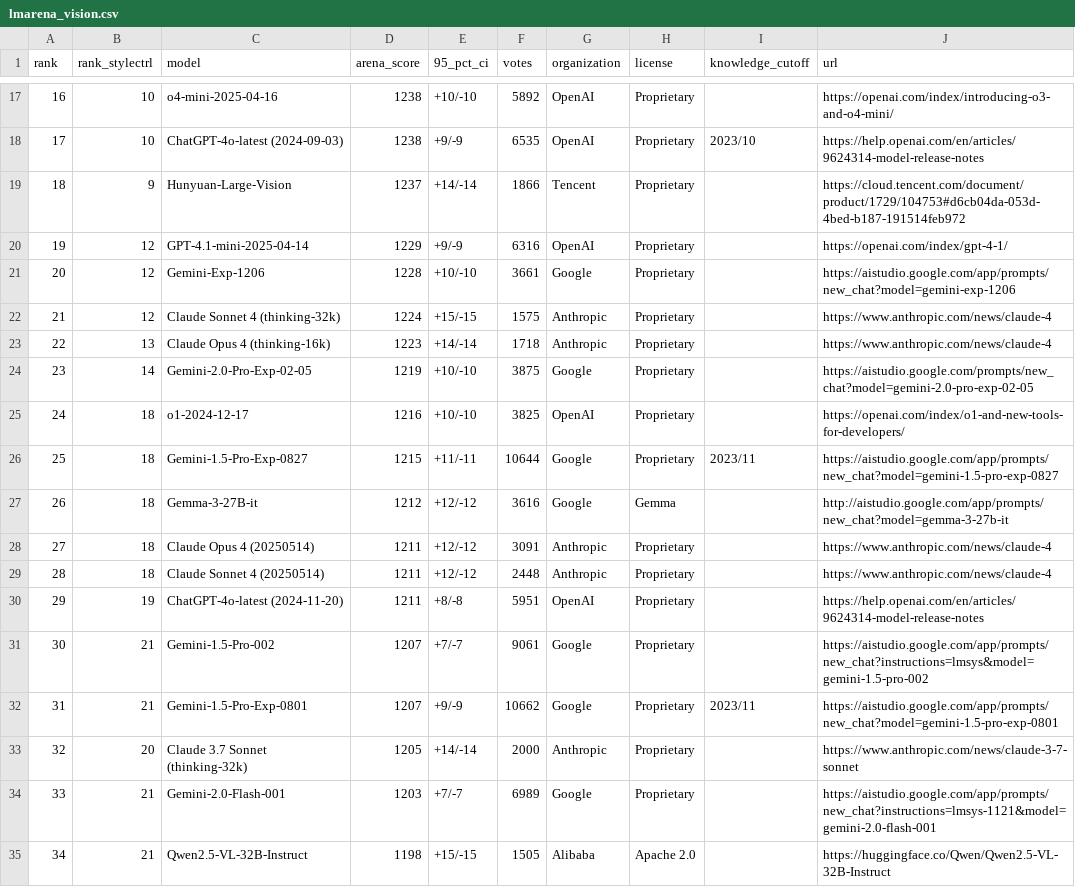
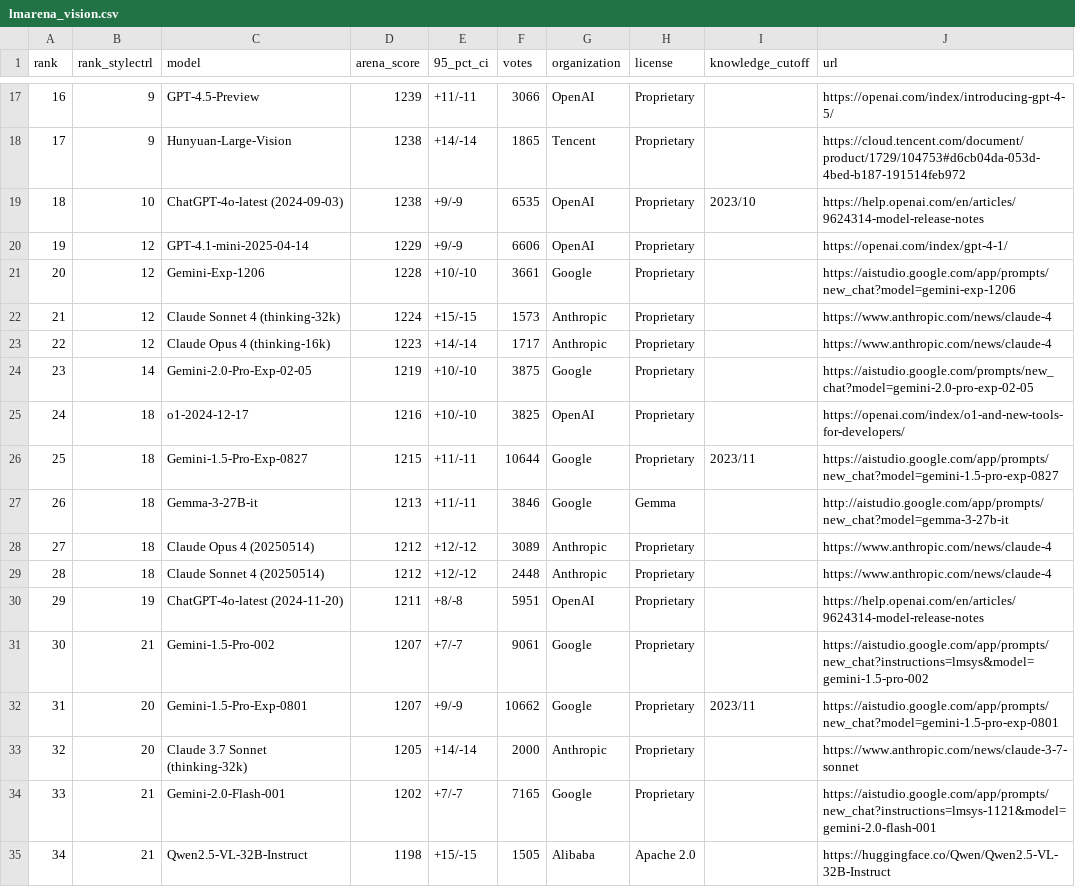
Before and after one commit to fboulnois/llm-leaderboard-csv, a CSV file: csv/lmarena_vision.csv, drawn as a sheet; only a part is shown, gaps mark what is left out; the diff covers the shown part only.

```diff
--- a/csv/lmarena_vision.csv
+++ b/csv/lmarena_vision.csv
@@ -17,8 +17,8 @@ rank,rank_stylectrl,model,arena_score,95_pct_ci,votes,organization,license,knowl
-16,10,o4-mini-2025-04-16,1238,+10/-10,5892,OpenAI,Proprietary,,https://openai.com/index/introducing-o3-and-o4-mini/
-17,10,ChatGPT-4o-latest (2024-09-03),1238,+9/-9,6535,OpenAI,Proprietary,2023/10,https://help.openai.com/en/articles/9624314-model-release-notes
-18,9,Hunyuan-Large-Vision,1237,+14/-14,1866,Tencent,Proprietary,,https://cloud.tencent.com/document/product/1729/104753#d6cb04da-053d-4bed-b187-191514feb972
-19,12,GPT-4.1-mini-2025-04-14,1229,+9/-9,6316,OpenAI,Proprietary,,https://openai.com/index/gpt-4-1/
+16,9,GPT-4.5-Preview,1239,+11/-11,3066,OpenAI,Proprietary,,https://openai.com/index/introducing-gpt-4-5/
+17,9,Hunyuan-Large-Vision,1238,+14/-14,1865,Tencent,Proprietary,,https://cloud.tencent.com/document/product/1729/104753#d6cb04da-053d-4bed-b187-191514feb972
+18,10,ChatGPT-4o-latest (2024-09-03),1238,+9/-9,6535,OpenAI,Proprietary,2023/10,https://help.openai.com/en/articles/9624314-model-release-notes
+19,12,GPT-4.1-mini-2025-04-14,1229,+9/-9,6606,OpenAI,Proprietary,,https://openai.com/index/gpt-4-1/
 20,12,Gemini-Exp-1206,1228,+10/-10,3661,Google,Proprietary,,https://aistudio.google.com/app/prompts/new_chat?model=gemini-exp-1206
-21,12,Claude Sonnet 4 (thinking-32k),1224,+15/-15,1575,Anthropic,Proprietary,,https://www.anthropic.com/news/claude-4
-22,13,Claude Opus 4 (thinking-16k),1223,+14/-14,1718,Anthropic,Proprietary,,https://www.anthropic.com/news/claude-4
+21,12,Claude Sonnet 4 (thinking-32k),1224,+15/-15,1573,Anthropic,Proprietary,,https://www.anthropic.com/news/claude-4
+22,12,Claude Opus 4 (thinking-16k),1223,+14/-14,1717,Anthropic,Proprietary,,https://www.anthropic.com/news/claude-4
 23,14,Gemini-2.0-Pro-Exp-02-05,1219,+10/-10,3875,Google,Proprietary,,https://aistudio.google.com/prompts/new_chat?model=gemini-2.0-pro-exp-02-05
@@ -26,10 +26,10 @@ rank,rank_stylectrl,model,arena_score,95_pct_ci,votes,organization,license,knowl
 25,18,Gemini-1.5-Pro-Exp-0827,1215,+11/-11,10644,Google,Proprietary,2023/11,https://aistudio.google.com/app/prompts/new_chat?model=gemini-1.5-pro-exp-0827
-26,18,Gemma-3-27B-it,1212,+12/-12,3616,Google,Gemma,,http://aistudio.google.com/app/prompts/new_chat?model=gemma-3-27b-it
-27,18,Claude Opus 4 (20250514),1211,+12/-12,3091,Anthropic,Proprietary,,https://www.anthropic.com/news/claude-4
-28,18,Claude Sonnet 4 (20250514),1211,+12/-12,2448,Anthropic,Proprietary,,https://www.anthropic.com/news/claude-4
+26,18,Gemma-3-27B-it,1213,+11/-11,3846,Google,Gemma,,http://aistudio.google.com/app/prompts/new_chat?model=gemma-3-27b-it
+27,18,Claude Opus 4 (20250514),1212,+12/-12,3089,Anthropic,Proprietary,,https://www.anthropic.com/news/claude-4
+28,18,Claude Sonnet 4 (20250514),1212,+12/-12,2448,Anthropic,Proprietary,,https://www.anthropic.com/news/claude-4
 29,19,ChatGPT-4o-latest (2024-11-20),1211,+8/-8,5951,OpenAI,Proprietary,,https://help.openai.com/en/articles/9624314-model-release-notes
 30,21,Gemini-1.5-Pro-002,1207,+7/-7,9061,Google,Proprietary,,https://aistudio.google.com/app/prompts/new_chat?instructions=lmsys&model=gemini-1.5-pro-002
-31,21,Gemini-1.5-Pro-Exp-0801,1207,+9/-9,10662,Google,Proprietary,2023/11,https://aistudio.google.com/app/prompts/new_chat?model=gemini-1.5-pro-exp-0801
+31,20,Gemini-1.5-Pro-Exp-0801,1207,+9/-9,10662,Google,Proprietary,2023/11,https://aistudio.google.com/app/prompts/new_chat?model=gemini-1.5-pro-exp-0801
 32,20,Claude 3.7 Sonnet (thinking-32k),1205,+14/-14,2000,Anthropic,Proprietary,,https://www.anthropic.com/news/claude-3-7-sonnet
-33,21,Gemini-2.0-Flash-001,1203,+7/-7,6989,Google,Proprietary,,https://aistudio.google.com/app/prompts/new_chat?instructions=lmsys-1121&model=gemini-2.0-flash-001
+33,21,Gemini-2.0-Flash-001,1202,+7/-7,7165,Google,Proprietary,,https://aistudio.google.com/app/prompts/new_chat?instructions=lmsys-1121&model=gemini-2.0-flash-001
 34,21,Qwen2.5-VL-32B-Instruct,1198,+15/-15,1505,Alibaba,Apache 2.0,,https://huggingface.co/Qwen/Qwen2.5-VL-32B-Instruct
```
Also changed, not shown: 1 added row, 1 removed row and 42 edited cells elsewhere in this file, csv/lmarena_image.csv, csv/lmarena_text.csv.
